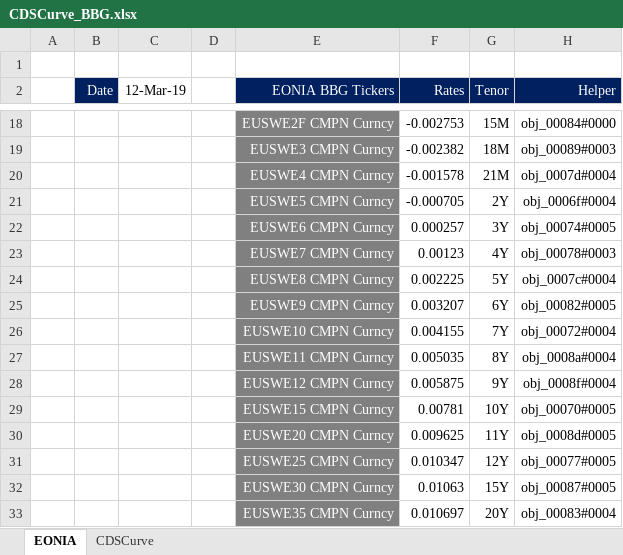
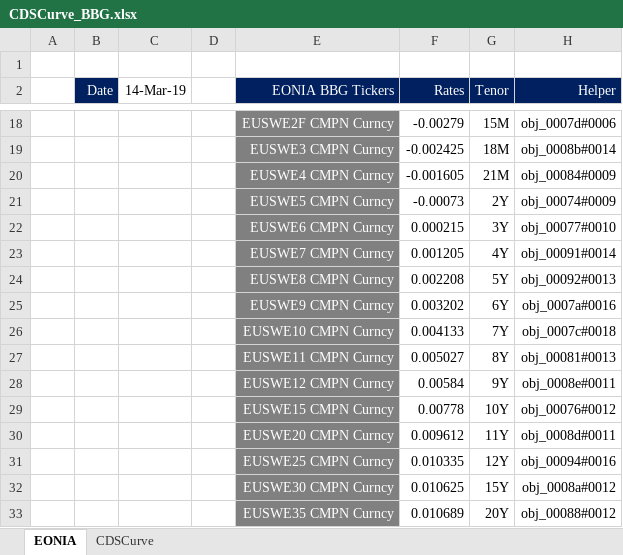
Before and after one commit to dpsugasa/highyieldbond, an Excel workbook: XL_pricer/CDSCurve/CDSCurve_BBG.xlsx, sheet EONIA, drawn as a sheet; only a part is shown, gaps mark what is left out; values as stored, in another font and other column widths than the file's, no borders; the diff covers the shown part only; the diff names each change by its address in the sheet, - before the commit and + after, or states it on an @@ line.

```diff
--- a/XL_pricer/CDSCurve/CDSCurve_BBG.xlsx (sheet EONIA)
+++ b/XL_pricer/CDSCurve/CDSCurve_BBG.xlsx (sheet EONIA)
-C2: 12-Mar-19
+C2: 14-Mar-19
-F18 (Rates): -0.002753
+F18 (Rates): -0.00279
-H18 (Helper): obj_00084#0000
+H18 (Helper): obj_0007d#0006
-F19 (Rates): -0.002382
+F19 (Rates): -0.002425
-H19 (Helper): obj_00089#0003
+H19 (Helper): obj_0008b#0014
-F20 (Rates): -0.001578
+F20 (Rates): -0.001605
-H20 (Helper): obj_0007d#0004
+H20 (Helper): obj_00084#0009
-F21 (Rates): -0.000705
+F21 (Rates): -0.00073
-H21 (Helper): obj_0006f#0004
+H21 (Helper): obj_00074#0009
-F22 (Rates): 0.000257
+F22 (Rates): 0.000215
-H22 (Helper): obj_00074#0005
+H22 (Helper): obj_00077#0010
-F23 (Rates): 0.00123
+F23 (Rates): 0.001205
-H23 (Helper): obj_00078#0003
+H23 (Helper): obj_00091#0014
-F24 (Rates): 0.002225
+F24 (Rates): 0.002208
-H24 (Helper): obj_0007c#0004
+H24 (Helper): obj_00092#0013
-F25 (Rates): 0.003207
+F25 (Rates): 0.003202
-H25 (Helper): obj_00082#0005
+H25 (Helper): obj_0007a#0016
-F26 (Rates): 0.004155
+F26 (Rates): 0.004133
-H26 (Helper): obj_00072#0004
+H26 (Helper): obj_0007c#0018
-F27 (Rates): 0.005035
+F27 (Rates): 0.005027
-H27 (Helper): obj_0008a#0004
+H27 (Helper): obj_00081#0013
-F28 (Rates): 0.005875
+F28 (Rates): 0.00584
-H28 (Helper): obj_0008f#0004
+H28 (Helper): obj_0008e#0011
-F29 (Rates): 0.00781
+F29 (Rates): 0.00778
-H29 (Helper): obj_00070#0005
+H29 (Helper): obj_00076#0012
-F30 (Rates): 0.009625
+F30 (Rates): 0.009612
-H30 (Helper): obj_0008d#0005
+H30 (Helper): obj_0008d#0011
-F31 (Rates): 0.010347
+F31 (Rates): 0.010335
-H31 (Helper): obj_00077#0005
+H31 (Helper): obj_00094#0016
-F32 (Rates): 0.01063
+F32 (Rates): 0.010625
-H32 (Helper): obj_00087#0005
+H32 (Helper): obj_0008a#0012
-F33 (Rates): 0.010697
+F33 (Rates): 0.010689
-H33 (Helper): obj_00083#0004
+H33 (Helper): obj_00088#0012
```
Also changed, not shown: 35 edited cells elsewhere in this sheet, sheet CDSCurve, XL_pricer/CDSCurve/CDSCurve_noBBG.xlsx, 2 other files.
